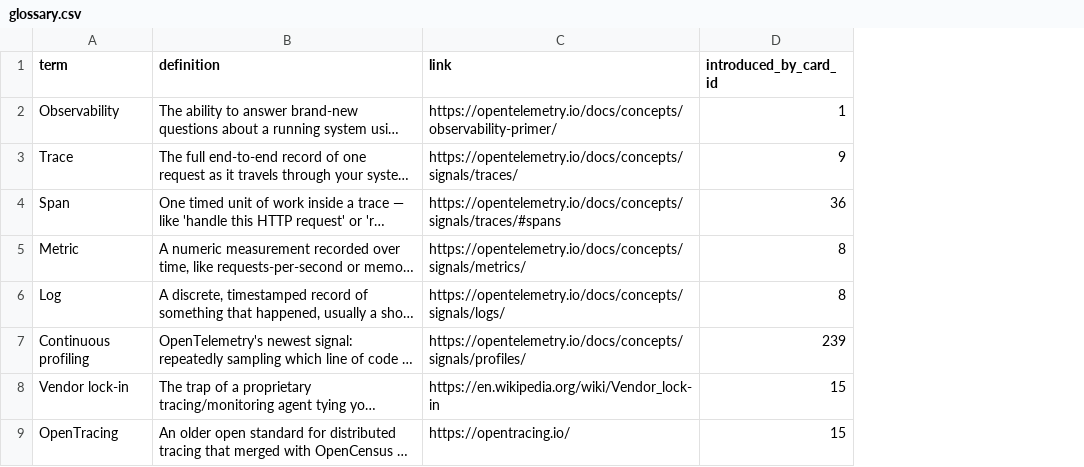
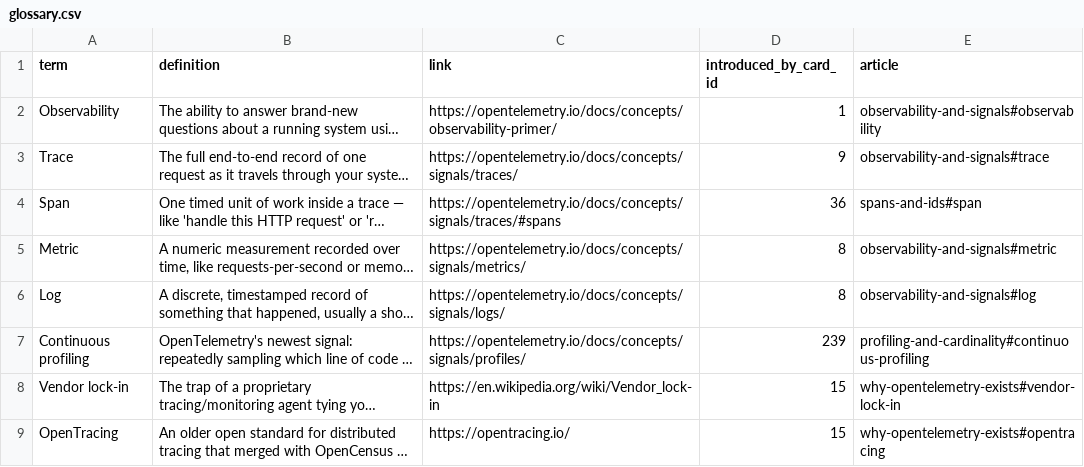
Before and after one commit to yaaddi-courses/opentelemetry, a CSV file: source/glossary.csv, drawn as a sheet; only a part is shown; long unchanged cells end in …; the diff names each change by its address in the sheet, - before the commit and + after, or states it on an @@ line.

Commit message:
Add Learn more articles (v1.1.0)
15 short articles under source/articles/, linked from the glossary terms
through a new `article` column (slug#anchor); a term's popup opens the
section that explains it. The zip ships them, so they work offline.

```diff
--- a/source/glossary.csv
+++ b/source/glossary.csv
+column E (article), rows 2-9: observability-and-signals#observability | observability-and-signals#trace | spans-and-ids#span | observability-and-signals#metric | observability-and-signals#log | profiling-and-cardinality#continuous-profiling | why-opentelemetry-exists#vendor-lock-in | why-opentelemetry-exists#opentracing
```
Also changed, not shown: source/meta.csv, 19 other files.
